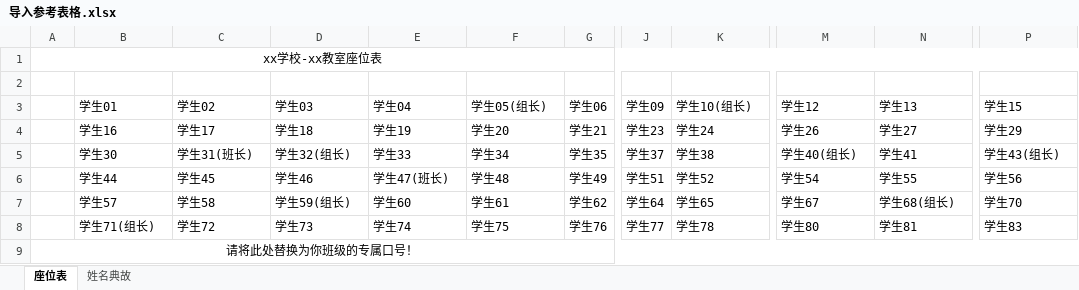
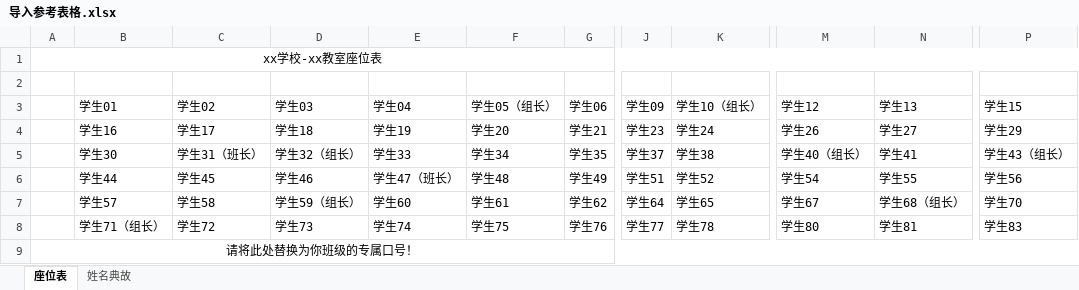
Before and after one commit to helloaider/smart-roll-call, an Excel workbook: 导入参考表格.xlsx, sheet 座位表, drawn as a sheet; only a part is shown, gaps mark what is left out; values as stored, in another font and other column widths than the file's, no borders; the diff names each change by its address in the sheet, - before the commit and + after, or states it on an @@ line.

```diff
--- a/导入参考表格.xlsx (sheet 座位表)
+++ b/导入参考表格.xlsx (sheet 座位表)
-F3: 学生05(组长)
+F3: 学生05（组长）
-K3: 学生10(组长)
+K3: 学生10（组长）
-C5: 学生31(班长)
+C5: 学生31（班长）
-D5: 学生32(组长)
+D5: 学生32（组长）
-M5: 学生40(组长)
+M5: 学生40（组长）
-P5: 学生43(组长)
+P5: 学生43（组长）
-E6: 学生47(班长)
+E6: 学生47（班长）
-D7: 学生59(组长)
+D7: 学生59（组长）
-N7: 学生68(组长)
+N7: 学生68（组长）
-B8: 学生71(组长)
+B8: 学生71（组长）
```
Also changed, not shown: 12 other files.
